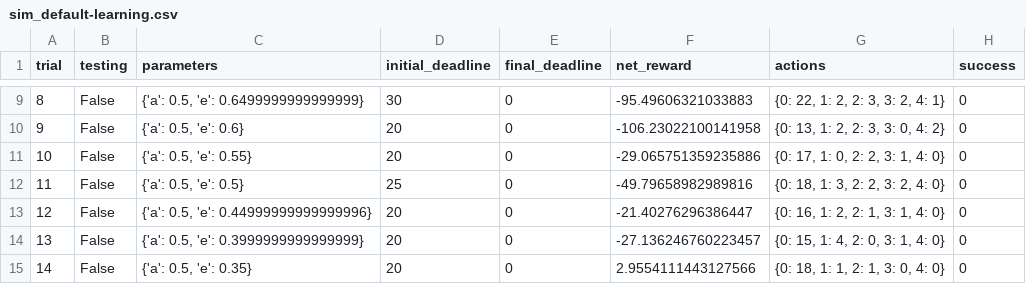
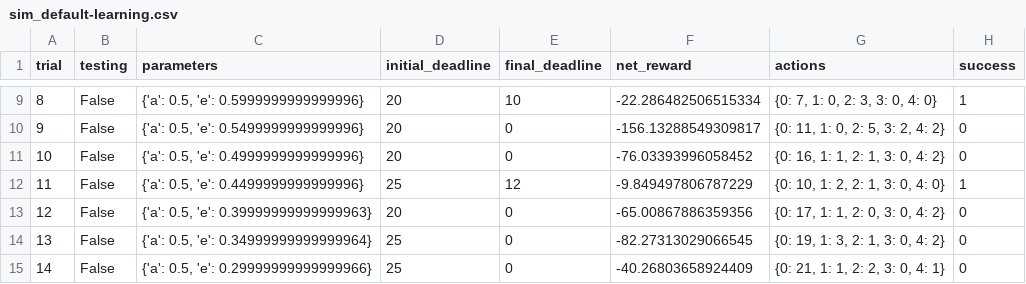
Before and after one commit to neilmistry/Udacity-Machine-Learning-Nanodegree-Project-Submissions, a CSV file: projects/smartcab/logs/sim_default-learning.csv, drawn as a sheet; only a part is shown, gaps mark what is left out; the diff covers the shown part only.

```diff
--- a/projects/smartcab/logs/sim_default-learning.csv
+++ b/projects/smartcab/logs/sim_default-learning.csv
@@ -9,7 +9,7 @@ trial,testing,parameters,initial_deadline,final_deadline,net_reward,actions,succ
-8,False,"{'a': 0.5, 'e': 0.6499999999999999}",30,0,-95.49606321033883,"{0: 22, 1: 2, 2: 3, 3: 2, 4: 1}",0
-9,False,"{'a': 0.5, 'e': 0.6}",20,0,-106.23022100141958,"{0: 13, 1: 2, 2: 3, 3: 0, 4: 2}",0
-10,False,"{'a': 0.5, 'e': 0.55}",20,0,-29.065751359235886,"{0: 17, 1: 0, 2: 2, 3: 1, 4: 0}",0
-11,False,"{'a': 0.5, 'e': 0.5}",25,0,-49.79658982989816,"{0: 18, 1: 3, 2: 2, 3: 2, 4: 0}",0
-12,False,"{'a': 0.5, 'e': 0.44999999999999996}",20,0,-21.40276296386447,"{0: 16, 1: 2, 2: 1, 3: 1, 4: 0}",0
-13,False,"{'a': 0.5, 'e': 0.3999999999999999}",20,0,-27.136246760223457,"{0: 15, 1: 4, 2: 0, 3: 1, 4: 0}",0
-14,False,"{'a': 0.5, 'e': 0.35}",20,0,2.9554111443127566,"{0: 18, 1: 1, 2: 1, 3: 0, 4: 0}",0
+8,False,"{'a': 0.5, 'e': 0.5999999999999996}",20,10,-22.286482506515334,"{0: 7, 1: 0, 2: 3, 3: 0, 4: 0}",1
+9,False,"{'a': 0.5, 'e': 0.5499999999999996}",20,0,-156.13288549309817,"{0: 11, 1: 0, 2: 5, 3: 2, 4: 2}",0
+10,False,"{'a': 0.5, 'e': 0.4999999999999996}",20,0,-76.03393996058452,"{0: 16, 1: 1, 2: 1, 3: 0, 4: 2}",0
+11,False,"{'a': 0.5, 'e': 0.4499999999999996}",25,12,-9.849497806787229,"{0: 10, 1: 2, 2: 1, 3: 0, 4: 0}",1
+12,False,"{'a': 0.5, 'e': 0.39999999999999963}",20,0,-65.00867886359356,"{0: 17, 1: 1, 2: 0, 3: 0, 4: 2}",0
+13,False,"{'a': 0.5, 'e': 0.34999999999999964}",25,0,-82.27313029066545,"{0: 19, 1: 3, 2: 1, 3: 0, 4: 2}",0
+14,False,"{'a': 0.5, 'e': 0.29999999999999966}",25,0,-40.26803658924409,"{0: 21, 1: 1, 2: 2, 3: 0, 4: 1}",0
```
Also changed, not shown: 94 edited cells elsewhere in this file, projects/smartcab/logs/sim_no-learning.csv, 6 other files.
